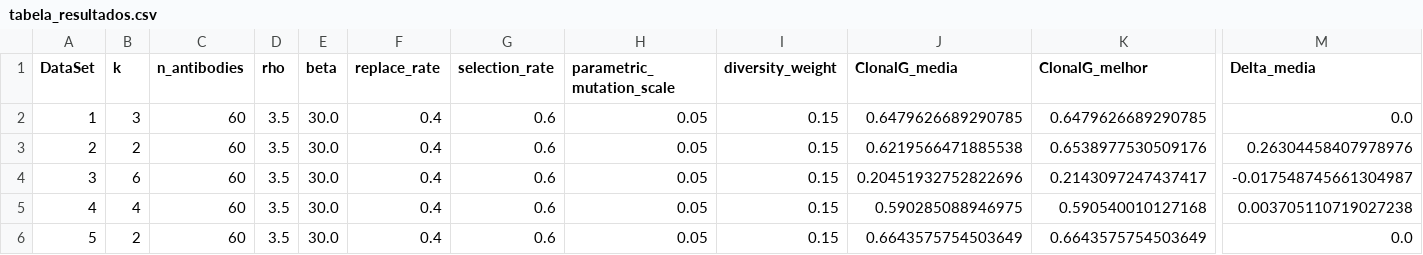
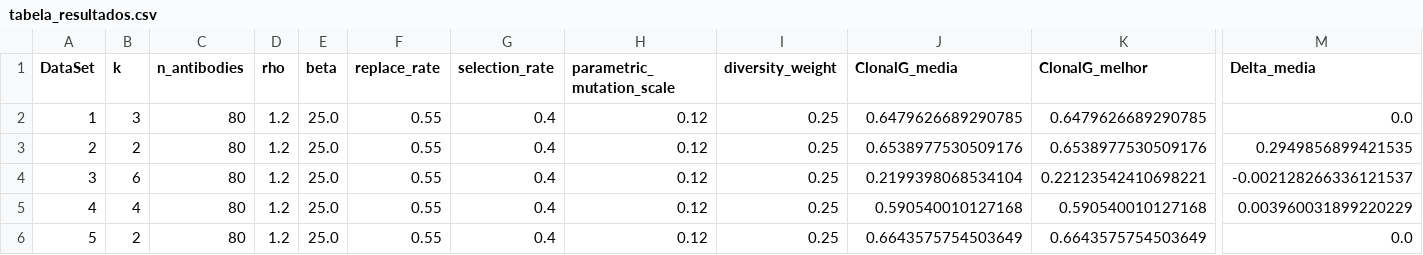
Before and after one commit to ViniciusMBotelho/ClonalG, a CSV file: resultados/comparativo_final/tabela_resultados.csv, drawn as a sheet; only a part is shown, gaps mark what is left out; the diff names each change by its address in the sheet, - before the commit and + after, or states it on an @@ line.

```diff
--- a/resultados/comparativo_final/tabela_resultados.csv
+++ b/resultados/comparativo_final/tabela_resultados.csv
-C2:C6 (n_antibodies): 60
+C2:C6 (n_antibodies): 80
-D2:D6 (rho): 3.5
+D2:D6 (rho): 1.2
-E2:E6 (beta): 30.0
+E2:E6 (beta): 25.0
-F2:F6 (replace_rate): 0.4
+F2:F6 (replace_rate): 0.55
-G2:G6 (selection_rate): 0.6
+G2:G6 (selection_rate): 0.4
-H2:H6 (parametric_mutation_scale): 0.05
+H2:H6 (parametric_mutation_scale): 0.12
-I2:I6 (diversity_weight): 0.15
+I2:I6 (diversity_weight): 0.25
-J3 (ClonalG_media): 0.6219566471885538
+J3 (ClonalG_media): 0.6538977530509176
-M3 (Delta_media): 0.26304458407978976
+M3 (Delta_media): 0.2949856899421535
-J4 (ClonalG_media): 0.20451932752822696
+J4 (ClonalG_media): 0.2199398068534104
-K4 (ClonalG_melhor): 0.2143097247437417
+K4 (ClonalG_melhor): 0.22123542410698221
-M4 (Delta_media): -0.017548745661304987
+M4 (Delta_media): -0.002128266336121537
-J5 (ClonalG_media): 0.590285088946975
+J5 (ClonalG_media): 0.590540010127168
-M5 (Delta_media): 0.003705110719027238
+M5 (Delta_media): 0.003960031899220229
```
Also changed, not shown: 27 other files.
